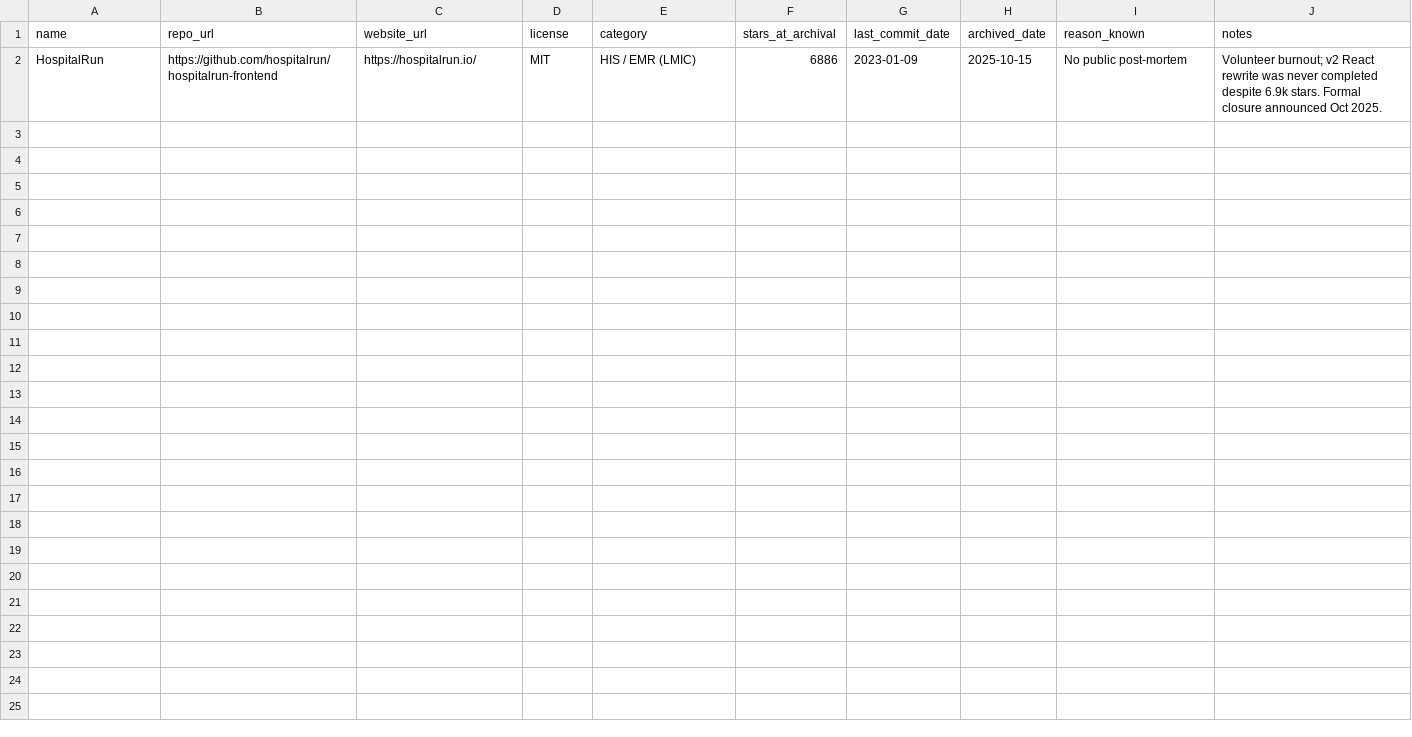
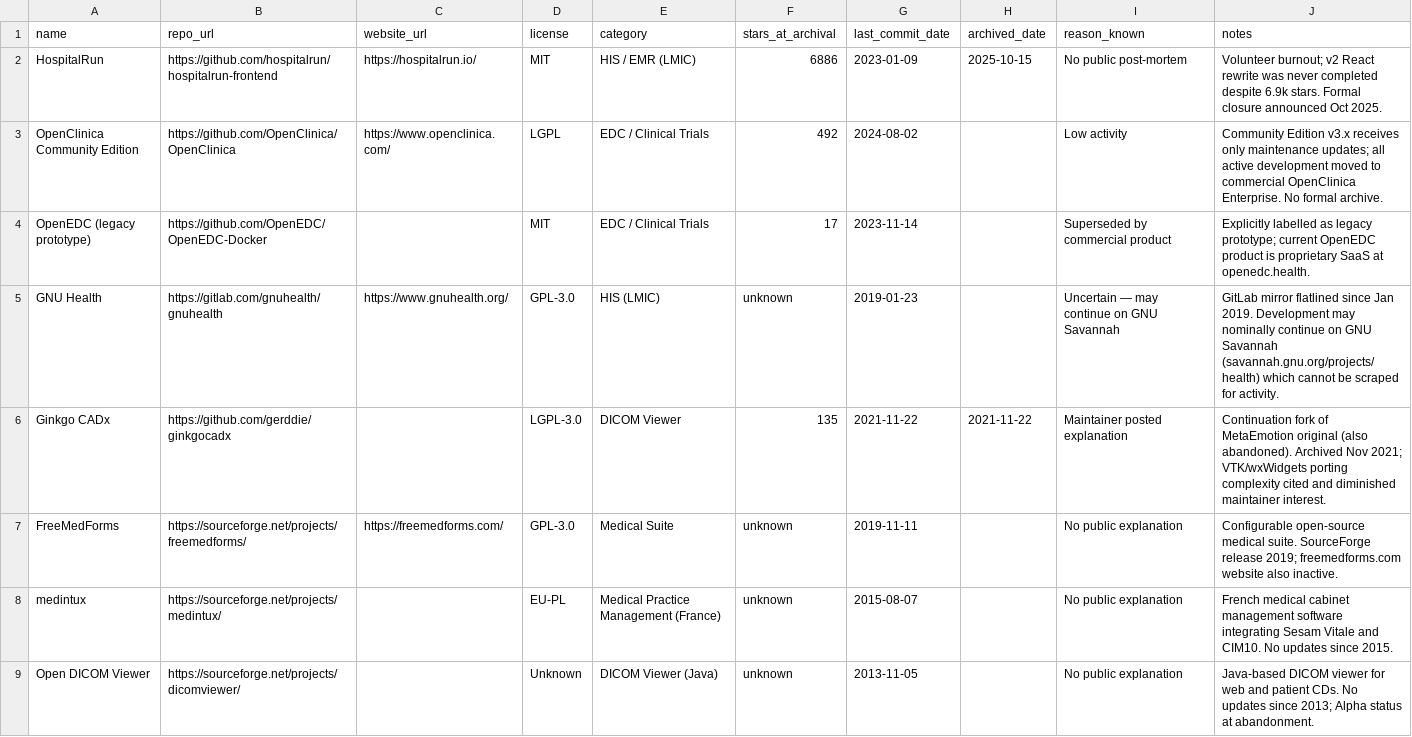
Before and after one commit to FORSE-H/MACH, a CSV file: graveyard.csv, drawn as a sheet; the diff names each change by its address in the sheet, - before the commit and + after, or states it on an @@ line.

Commit message:
chore: add 7 more entries to graveyard.csv

```diff
--- a/graveyard.csv
+++ b/graveyard.csv
+row 3: OpenClinica Community Edition | https://github.com/OpenClinica/OpenClinica | https://www.openclinica.com/ | LGPL | EDC / Clinical Trials | 492 | 2024-08-02 |  | Low activity | Community Edition v3.x receives only maintenance updates; all active development moved to commercial OpenClinica Enterprise. No formal archive.
+row 4: OpenEDC (legacy prototype) | https://github.com/OpenEDC/OpenEDC-Docker |  | MIT | EDC / Clinical Trials | 17 | 2023-11-14 |  | Superseded by commercial product | Explicitly labelled as legacy prototype; current OpenEDC product is proprietary SaaS at openedc.health.
+row 5: GNU Health | https://gitlab.com/gnuhealth/gnuhealth | https://www.gnuhealth.org/ | GPL-3.0 | HIS (LMIC) | unknown | 2019-01-23 |  | Uncertain — may continue on GNU Savannah | GitLab mirror flatlined since Jan 2019. Development may nominally continue on GNU Savannah (savannah.gnu.org/projects/health) which cannot be scraped for activity.
+row 6: Ginkgo CADx | https://github.com/gerddie/ginkgocadx |  | LGPL-3.0 | DICOM Viewer | 135 | 2021-11-22 | 2021-11-22 | Maintainer posted explanation | Continuation fork of MetaEmotion original (also abandoned). Archived Nov 2021; VTK/wxWidgets porting complexity cited and diminished maintainer interest.
+row 7: FreeMedForms | https://sourceforge.net/projects/freemedforms/ | https://freemedforms.com/ | GPL-3.0 | Medical Suite | unknown | 2019-11-11 |  | No public explanation | Configurable open-source medical suite. SourceForge release 2019; freemedforms.com website also inactive.
+row 8: medintux | https://sourceforge.net/projects/medintux/ |  | EU-PL | Medical Practice Management (France) | unknown | 2015-08-07 |  | No public explanation | French medical cabinet management software integrating Sesam Vitale and CIM10. No updates since 2015.
+row 9: Open DICOM Viewer | https://sourceforge.net/projects/dicomviewer/ |  | Unknown | DICOM Viewer (Java) | unknown | 2013-11-05 |  | No public explanation | Java-based DICOM viewer for web and patient CDs. No updates since 2013; Alpha status at abandonment.
```
